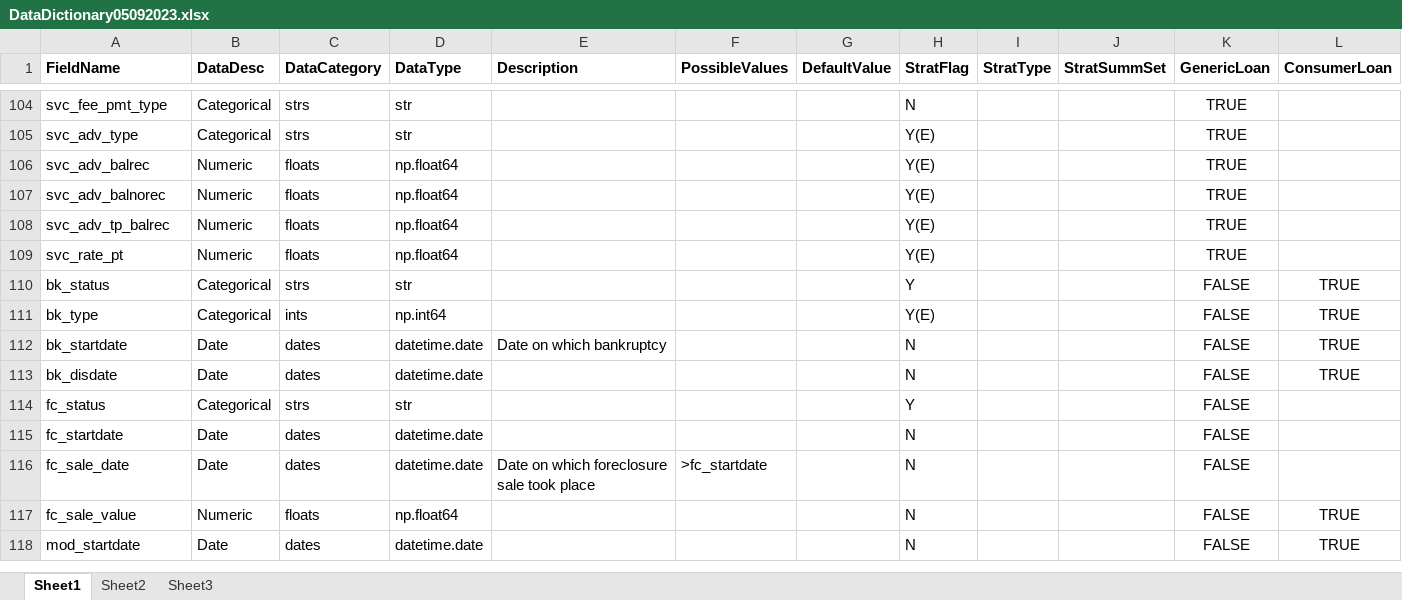
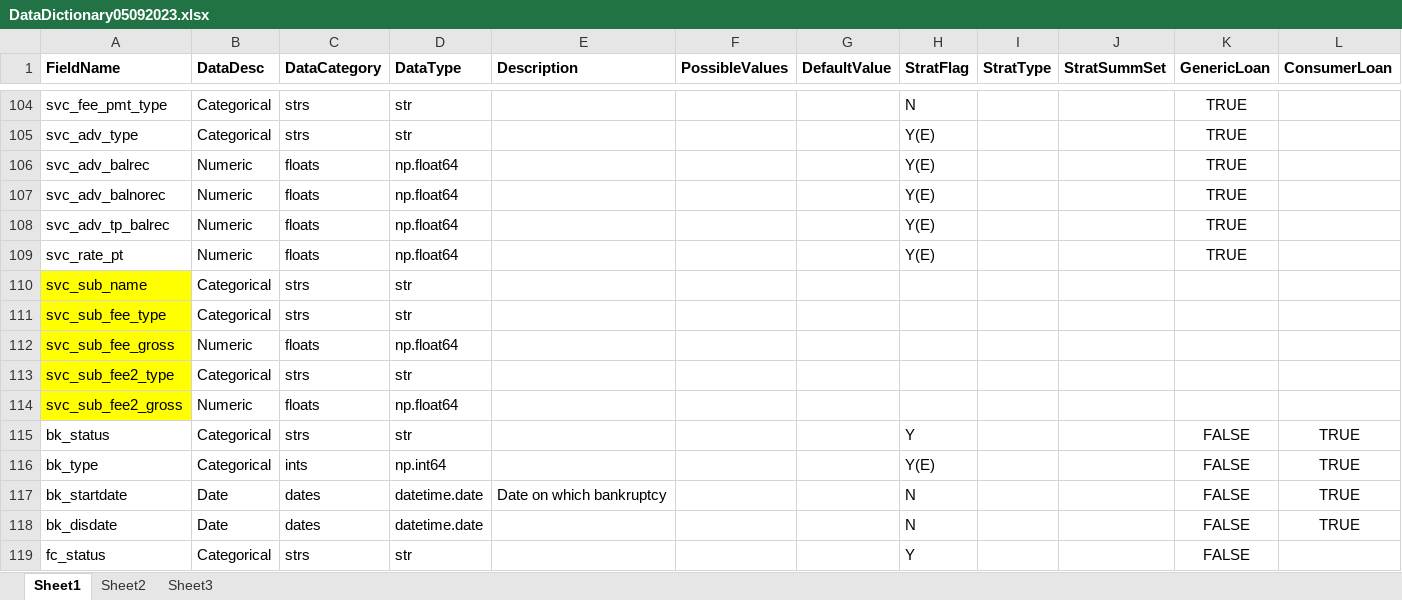
Before and after one commit to crmerrill/tapestratification, an Excel workbook: DataDictionary05092023.xlsx, sheet Sheet1, drawn as a sheet; only a part is shown, gaps mark what is left out; the shorter side is filled out with more unchanged rows; values as stored, in another font and other column widths than the file's, no borders; rows hold the shown columns only; the diff names each change by its address in the sheet, - before the commit and + after, or states it on an @@ line.

Commit message:
tape completed, assetvars completed, strattool updates, datadict almost complete

```diff
--- a/DataDictionary05092023.xlsx (sheet Sheet1)
+++ b/DataDictionary05092023.xlsx (sheet Sheet1)
+row 110: svc_sub_name | Categorical | strs | str
+row 111: svc_sub_fee_type | Categorical | strs | str
+row 112: svc_sub_fee_gross | Numeric | floats | np.float64
+row 113: svc_sub_fee2_type | Categorical | strs | str
+row 114: svc_sub_fee2_gross | Numeric | floats | np.float64
```
Also changed, not shown: 2 other files.
